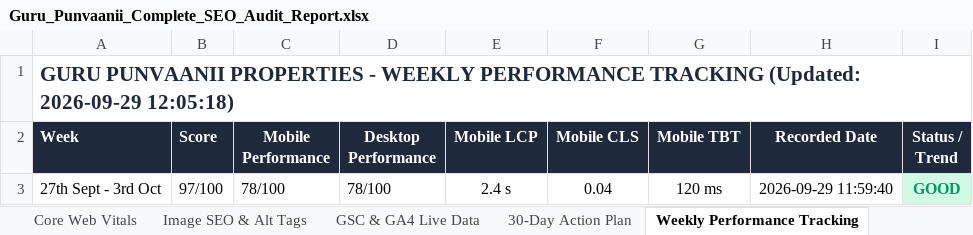
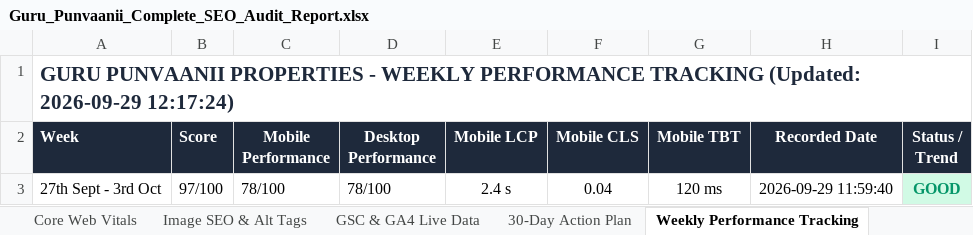
Before and after one commit to sachinlawaniya/seo, an Excel workbook: Guru_Punvaanii_Complete_SEO_Audit_Report.xlsx, sheet Weekly Performance Tracking, drawn as a sheet; values as stored, in another font and other column widths than the file's, no borders; the diff names each change by its address in the sheet, - before the commit and + after, or states it on an @@ line.

```diff
--- a/Guru_Punvaanii_Complete_SEO_Audit_Report.xlsx (sheet Weekly Performance Tracking)
+++ b/Guru_Punvaanii_Complete_SEO_Audit_Report.xlsx (sheet Weekly Performance Tracking)
-A1 (Week): …(Updated: 2026-09-29 12:05:18)
+A1 (Week): …(Updated: 2026-09-29 12:17:24)
```
Also changed, not shown: sheet Image SEO & Alt Tags, sheet Executive Summary, sheet 30-Day Action Plan, sheet GSC & GA4 Live Data, sheet Core Web Vitals, sheet Schema & Structured Data, 2 more sheets, 1 other file.
